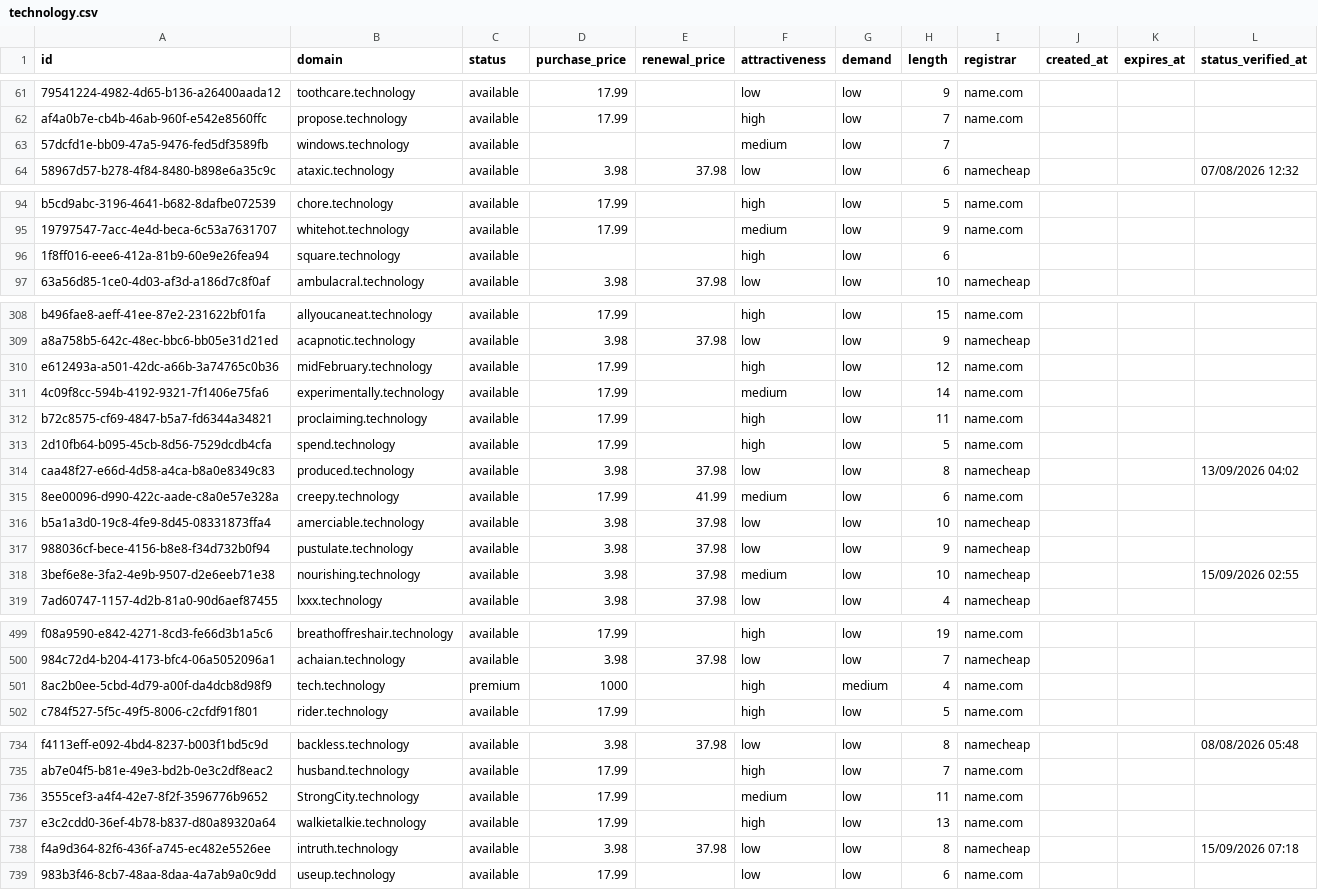
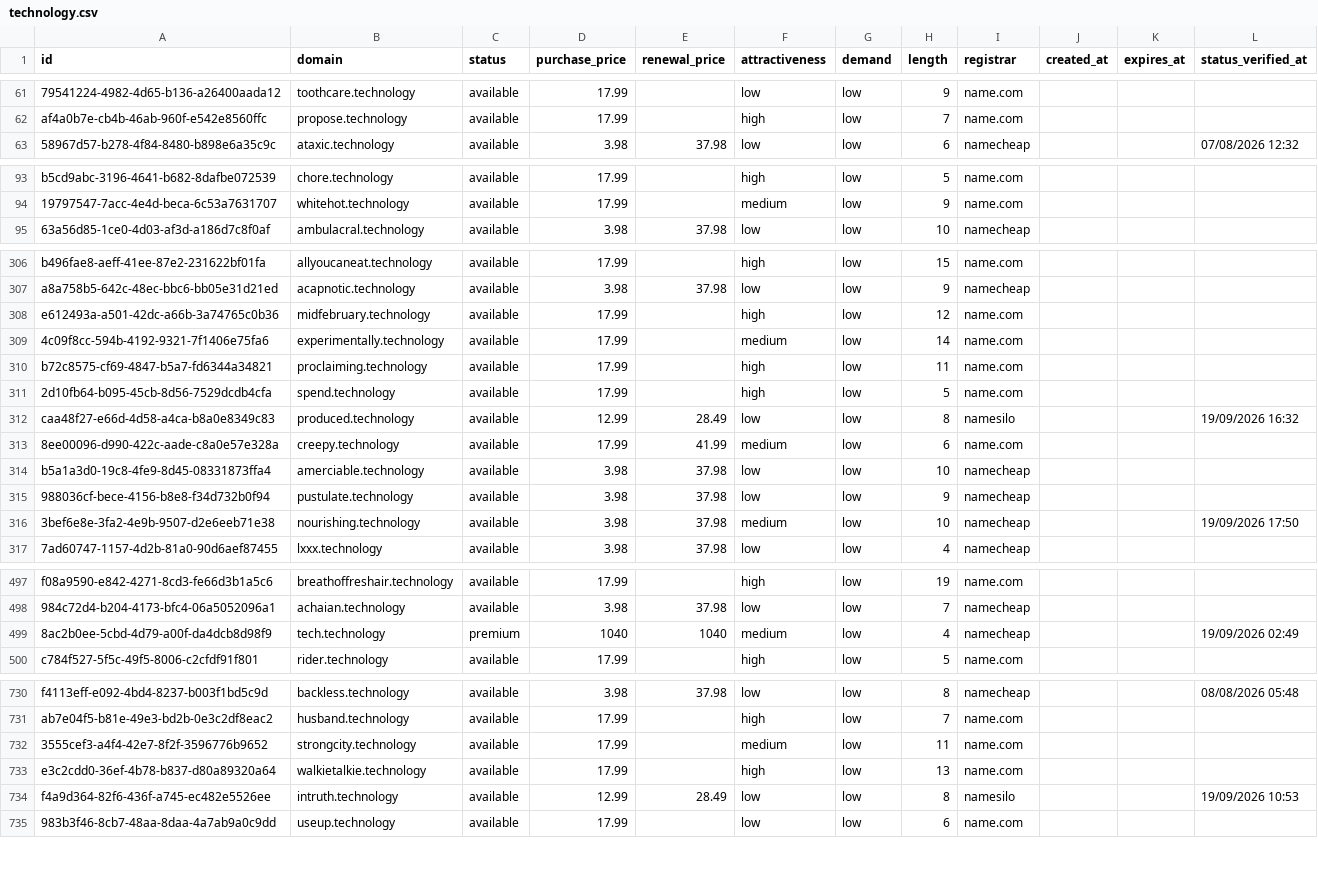
Before and after one commit to UniqueDomains/technology-oneword-domains, a CSV file: technology.csv, drawn as a sheet; only a part is shown, gaps mark what is left out; removed rows and columns are numbered as before the commit, all else as after; the diff covers the shown part only; the diff names each change by its address in the sheet, - before the commit and + after, or states it on an @@ line.

Commit message:
Domains update

```diff
--- a/technology.csv
+++ b/technology.csv
-row 63: 57dcfd1e-bb09-47a5-9476-fed5df3589fb | windows.technology | available |  |  | medium | low | 7
-row 96: 1f8ff016-eee6-412a-81b9-60e9e26fea94 | square.technology | available |  |  | high | low | 6
-B308 (domain): midFebruary.technology
+B308 (domain): midfebruary.technology
-D312 (purchase_price): 3.98
+D312 (purchase_price): 12.99
-E312 (renewal_price): 37.98
+E312 (renewal_price): 28.49
-I312 (registrar): namecheap
+I312 (registrar): namesilo
-L312 (status_verified_at): 13/09/2026 04:02
+L312 (status_verified_at): 19/09/2026 16:32
-L316 (status_verified_at): 15/09/2026 02:55
+L316 (status_verified_at): 19/09/2026 17:50
-D499 (purchase_price): 1000
+D499 (purchase_price): 1040
-E499 (renewal_price): (empty)
+E499 (renewal_price): 1040
-F499 (attractiveness): high
+F499 (attractiveness): medium
-G499 (demand): medium
+G499 (demand): low
-I499 (registrar): name.com
+I499 (registrar): namecheap
-L499 (status_verified_at): (empty)
+L499 (status_verified_at): 19/09/2026 02:49
-B732 (domain): StrongCity.technology
+B732 (domain): strongcity.technology
-D734 (purchase_price): 3.98
+D734 (purchase_price): 12.99
-E734 (renewal_price): 37.98
+E734 (renewal_price): 28.49
-I734 (registrar): namecheap
+I734 (registrar): namesilo
-L734 (status_verified_at): 15/09/2026 07:18
+L734 (status_verified_at): 19/09/2026 10:53
```
Also changed, not shown: 5 added rows, 3 removed rows and 57 edited cells elsewhere in this file, 4 other files.
